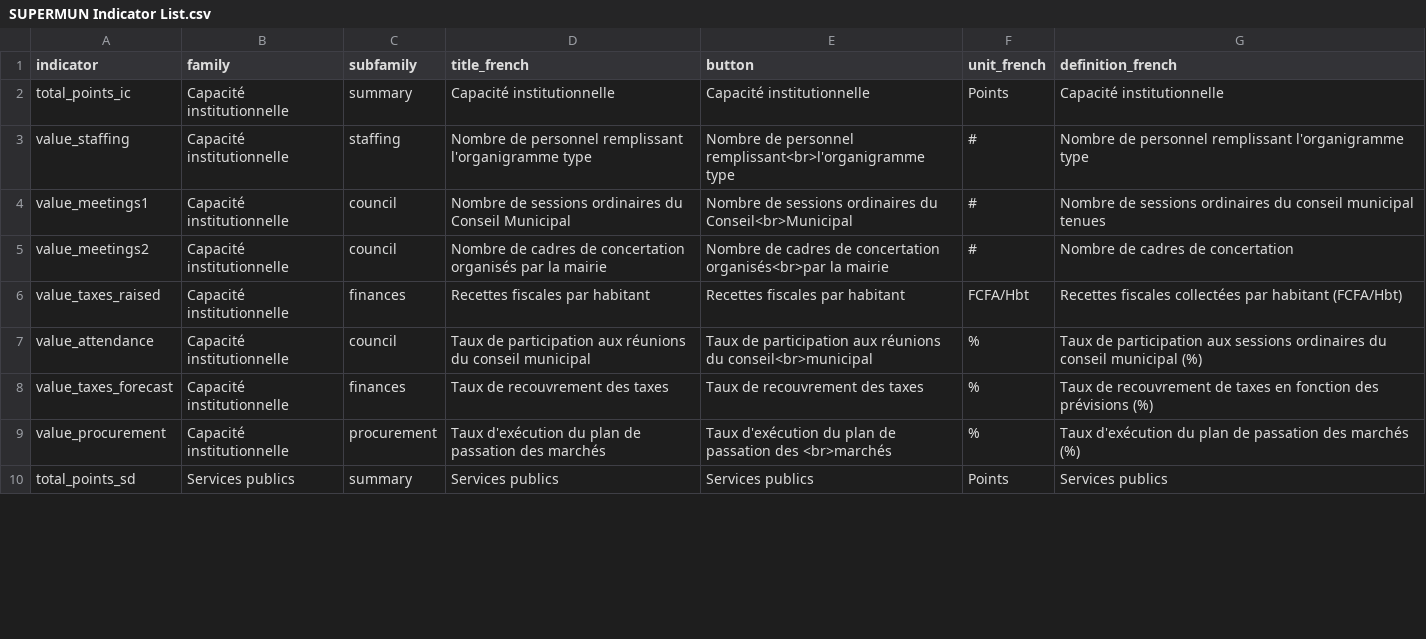
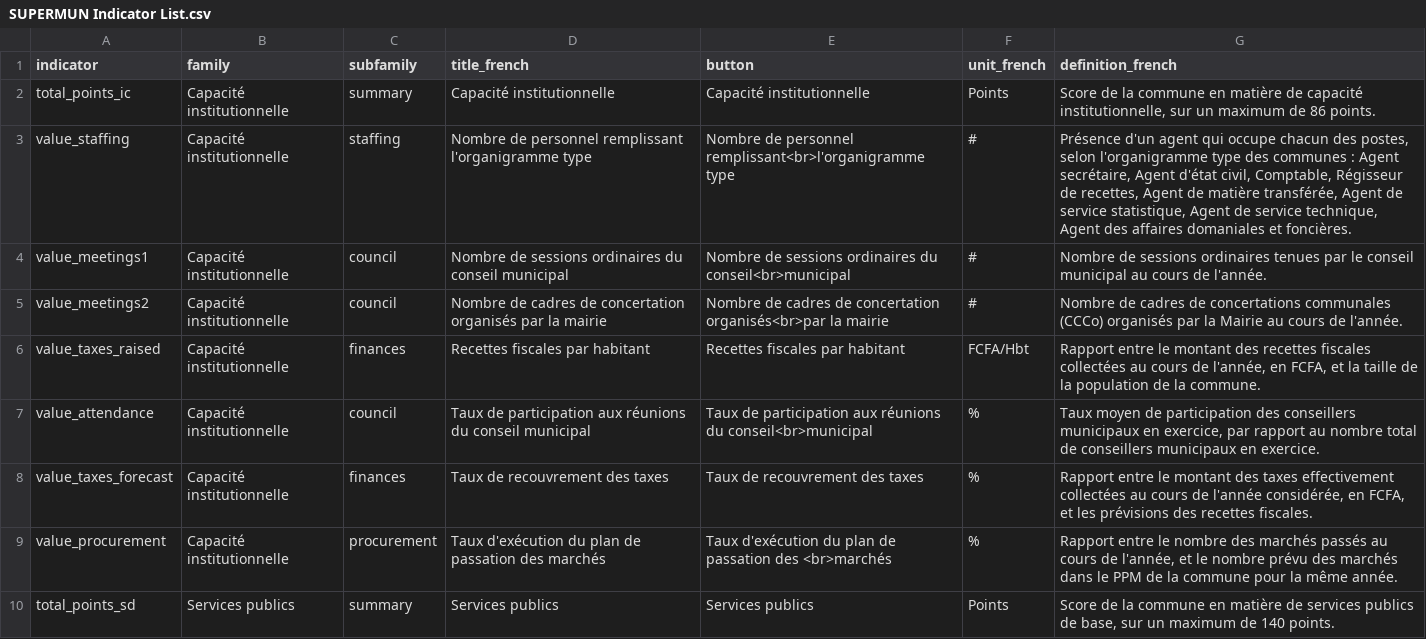
Before and after one commit to dime-worldbank/supermun-dashboard, a CSV file: documentation/SUPERMUN Indicator List.csv, drawn as a sheet; only a part is shown; the diff covers the shown part only; the diff names each change by its address in the sheet, - before the commit and + after, or states it on an @@ line.

Commit message:
update: definitions
- Update definitions in indicator list
- Decrease numbers of pretty breaks.

```diff
--- a/documentation/SUPERMUN Indicator List.csv
+++ b/documentation/SUPERMUN Indicator List.csv
-G2 (definition_french): Capacité institutionnelle
+G2 (definition_french): Score de la commune en matière de capacité institutionnelle, sur un maximum de 86 points.
-G3 (definition_french): Nombre de personnel remplissant l'organigramme type
+G3 (definition_french): Présence d'un agent qui occupe chacun des postes, selon l'organigramme type des communes : Agent secrétaire, Agent d'état civil, Comptable, Régisseur de recettes, Agent de matière transférée, Agent de service statistique, Agent de service technique, Agent des affaires domaniales et foncières.
-D4 (title_french): …ordinaires du Conseil Municipal
+D4 (title_french): …ordinaires du conseil municipal
-E4 (button): …ordinaires du Conseil<br>Municipal
+E4 (button): …ordinaires du conseil<br>municipal
-G4 (definition_french): …sessions ordinaires du conseil municipal tenues
+G4 (definition_french): …sessions ordinaires tenues par le conseil municipal au cours de l'année.
-G5 (definition_french): …cadres de concertation
+G5 (definition_french): …cadres de concertations communales (CCCo) organisés par la Mairie au cours de l'année.
-G6 (definition_french): Recettes fiscales collectées par habitant (FCFA/Hbt)
+G6 (definition_french): Rapport entre le montant des recettes fiscales collectées au cours de l'année, en FCFA, et la taille de la population de la commune.
-G7 (definition_french): Taux de participation aux sessions ordinaires du conseil municipal (%)
+G7 (definition_french): Taux moyen de participation des conseillers municipaux en exercice, par rapport au nombre total de conseillers municipaux en exercice.
-G8 (definition_french): Taux de recouvrement de taxes en fonction des prévisions (%)
+G8 (definition_french): Rapport entre le montant des taxes effectivement collectées au cours de l'année considérée, en FCFA, et les prévisions des recettes fiscales.
-G9 (definition_french): Taux d'exécution du plan de passation des marchés (%)
+G9 (definition_french): Rapport entre le nombre des marchés passés au cours de l'année, et le nombre prévu des marchés dans le PPM de la commune pour la même année.
-G10 (definition_french): Services publics
+G10 (definition_french): Score de la commune en matière de services publics de base, sur un maximum de 140 points.
```
Also changed, not shown: 10 edited cells elsewhere in this file, 3 other files.
